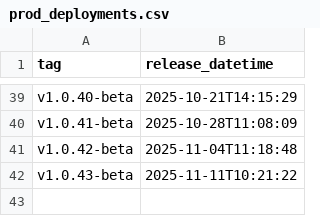
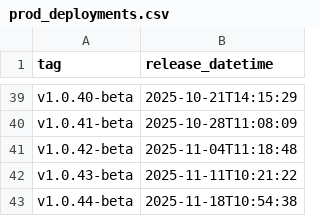
Before and after one commit to NHSDigital/eps-aws-dashboards, a CSV file: _data/prod_deployments.csv, drawn as a sheet; only a part is shown, gaps mark what is left out; the diff names each change by its address in the sheet, - before the commit and + after, or states it on an @@ line.

```diff
--- a/_data/prod_deployments.csv
+++ b/_data/prod_deployments.csv
+row 43: v1.0.44-beta | 2025-11-18T10:54:38
```
Also changed, not shown: 1 other file.
